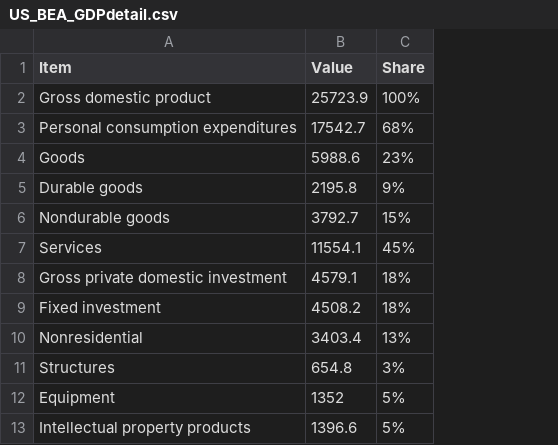
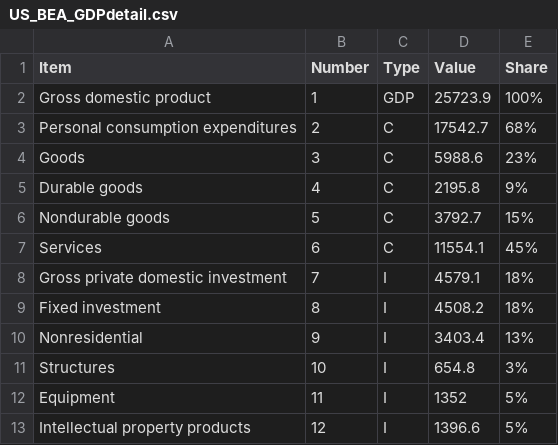
Before and after one commit to RDeconomist/classes, a CSV file: E4E_macro/US_BEA_GDPdetail.csv, drawn as a sheet; only a part is shown; the diff names each change by its address in the sheet, - before the commit and + after, or states it on an @@ line.

```diff
--- a/E4E_macro/US_BEA_GDPdetail.csv
+++ b/E4E_macro/US_BEA_GDPdetail.csv
+column B (Number), rows 2-13: 1 | 2 | 3 | 4 | 5 | 6 | 7 | 8 | 9 | 10 | 11 | 12
+column C (Type), rows 2-13: GDP | C | C | C | C | C | I | I | I | I | I | I
```
Also changed, not shown: 3 other files.
